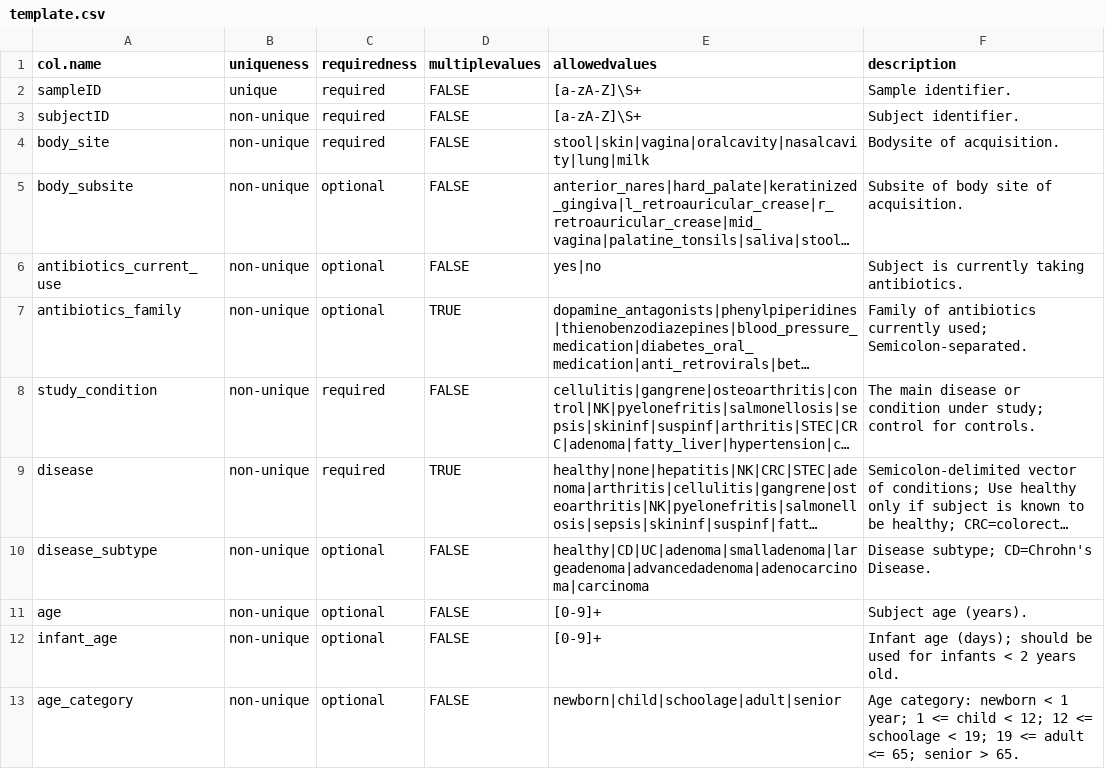
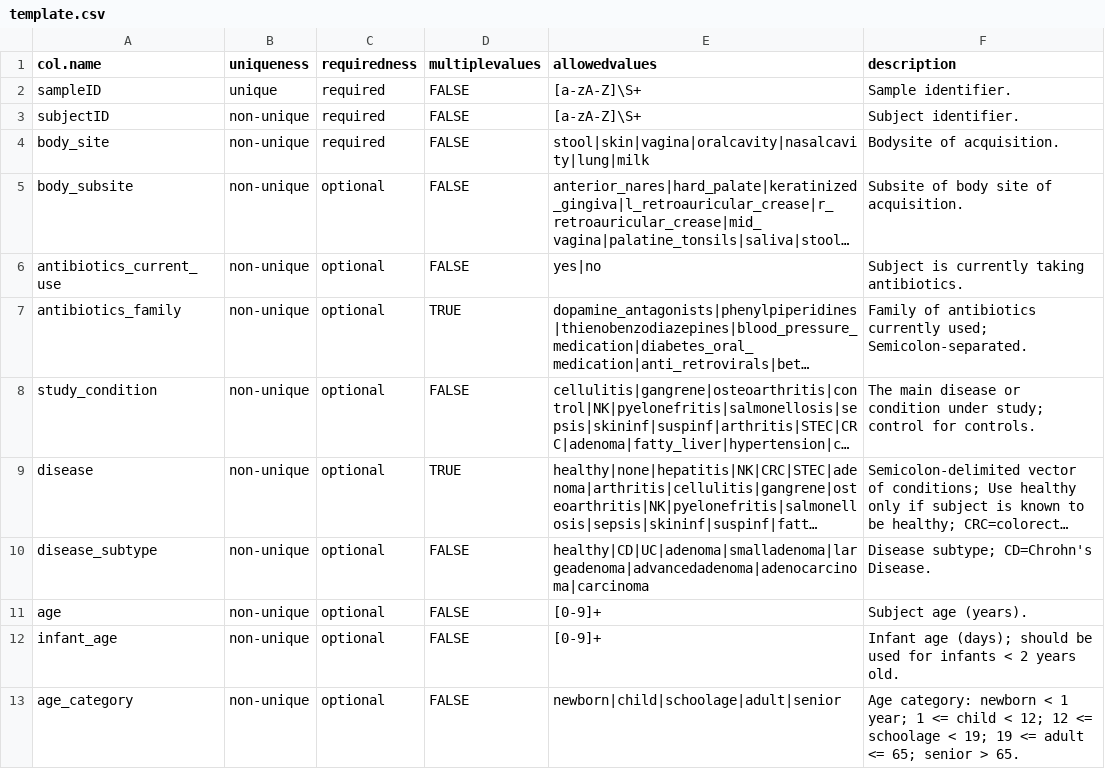
Before and after one commit to waldronlab/curatedMetagenomicDataCuration, a CSV file: inst/extdata/template.csv, drawn as a sheet; only a part is shown; long unchanged cells end in …; the diff names each change by its address in the sheet, - before the commit and + after, or states it on an @@ line.

Commit message:
Make study_condition and disease optional, correct sulphoNAmides in VatanenT_2016

```diff
--- a/inst/extdata/template.csv
+++ b/inst/extdata/template.csv
-C8:C9 (requiredness): required
+C8:C9 (requiredness): optional
```
Also changed, not shown: inst/curated/VatanenT_2016/VatanenT_2016_metadata.tsv.
